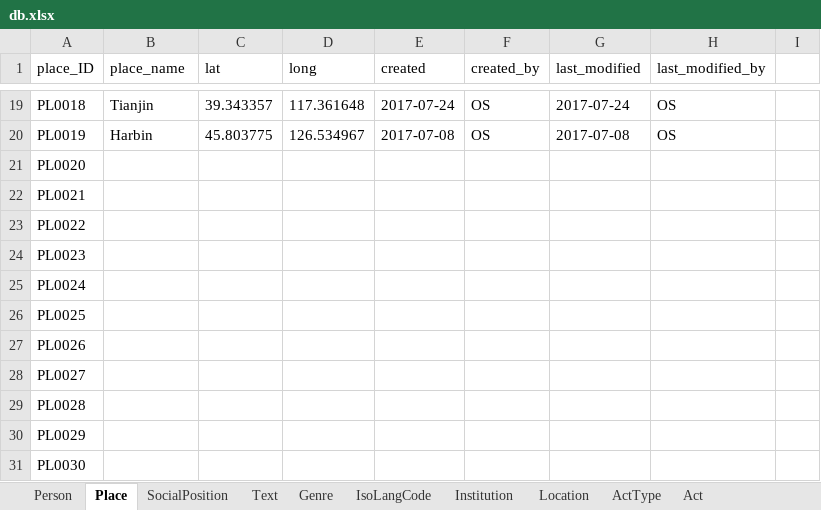
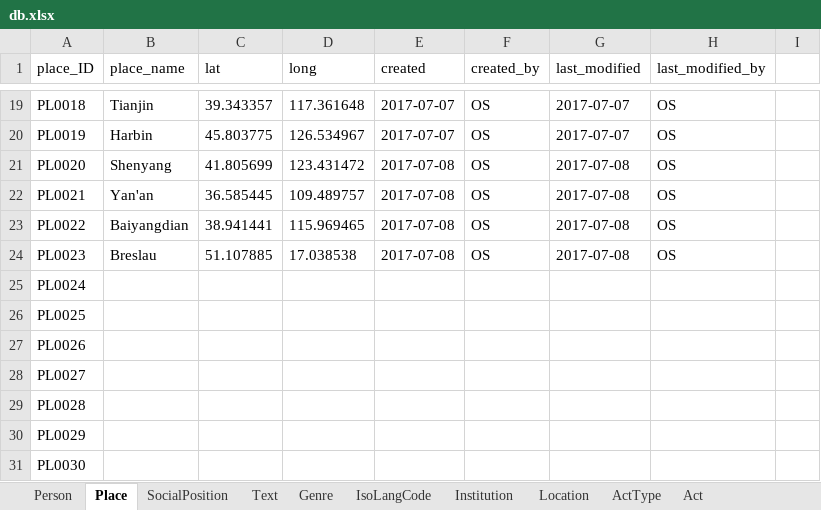
Before and after one commit to readchina/ReadAct, an Excel workbook: SRC/db.xlsx, sheet Place, drawn as a sheet; only a part is shown, gaps mark what is left out; values as stored, in another font and other column widths than the file's, no borders; the diff covers the shown part only; the diff names each change by its address in the sheet, - before the commit and + after, or states it on an @@ line.

```diff
--- a/SRC/db.xlsx (sheet Place)
+++ b/SRC/db.xlsx (sheet Place)
-E19 (created): 2017-07-24
+E19 (created): 2017-07-07
-G19 (last_modified): 2017-07-24
+G19 (last_modified): 2017-07-07
-E20 (created): 2017-07-08
+E20 (created): 2017-07-07
-G20 (last_modified): 2017-07-08
+G20 (last_modified): 2017-07-07
-B21 (place_name): (empty)
+B21 (place_name): Shenyang
-C21 (lat): (empty)
+C21 (lat): 41.805699
-D21 (long): (empty)
+D21 (long): 123.431472
-E21:E24 (created): (empty)
+E21:E24 (created): 2017-07-08
-F21:F24 (created_by): (empty)
+F21:F24 (created_by): OS
-G21:G24 (last_modified): (empty)
+G21:G24 (last_modified): 2017-07-08
-H21:H24 (last_modified_by): (empty)
+H21:H24 (last_modified_by): OS
-B22 (place_name): (empty)
+B22 (place_name): Yan'an
-C22 (lat): (empty)
+C22 (lat): 36.585445
-D22 (long): (empty)
+D22 (long): 109.489757
-B23 (place_name): (empty)
+B23 (place_name): Baiyangdian
-C23 (lat): (empty)
+C23 (lat): 38.941441
-D23 (long): (empty)
+D23 (long): 115.969465
-B24 (place_name): (empty)
+B24 (place_name): Breslau
-C24 (lat): (empty)
+C24 (lat): 51.107885
-D24 (long): (empty)
+D24 (long): 17.038538
```
Also changed, not shown: 32 edited cells elsewhere in this sheet, sheet Person, sheet IsoLangCode, sheet SocialPosition, sheet Text, sheet Genre.
